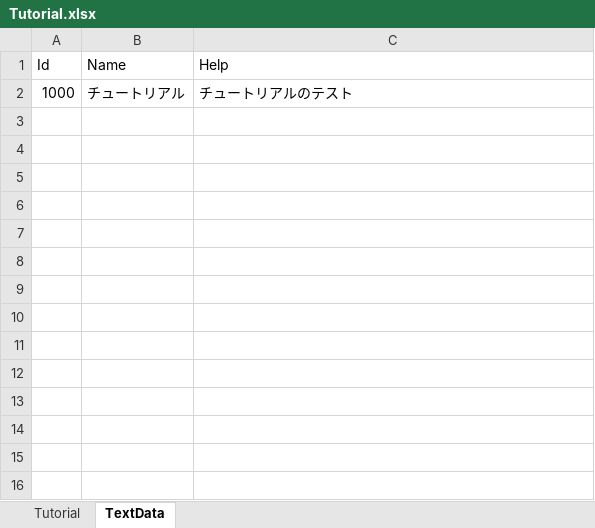
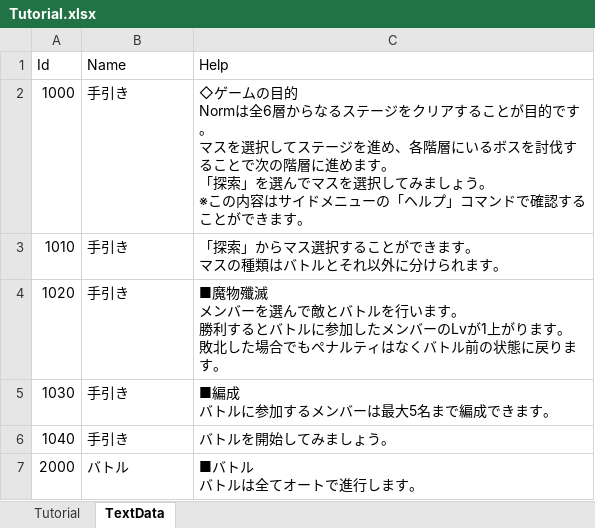
Before and after one commit to seedsclaft/unity, an Excel workbook: Assets/Data/Tutorial.xlsx, sheet TextData, drawn as a sheet; values as stored, in another font and other column widths than the file's, no borders; ↵ is a line break in a cell; the diff names each change by its address in the sheet, - before the commit and + after, or states it on an @@ line.

```diff
--- a/Assets/Data/Tutorial.xlsx (sheet TextData)
+++ b/Assets/Data/Tutorial.xlsx (sheet TextData)
-B2 (Name): チュートリアル
+B2 (Name): 手引き
-C2 (Help): チュートリアルのテスト
+C2 (Help): ◇ゲームの目的 ↵ Normは全6層からなるステージをクリアすることが目的です。 ↵ マスを選択してステージを進め、各階層にいるボスを討伐することで次の階層に進めます。 ↵ 「探索」を選んでマスを選択してみましょう。 ↵ ※この内容はサイドメニューの「ヘルプ」コマンドで確認することができます。
+row 3: 1010 | 手引き | 「探索」からマス選択することができます。 ↵ マスの種類はバトルとそれ以外に分けられます。
+row 4: 1020 | 手引き | ■魔物殲滅 ↵ メンバーを選んで敵とバトルを行います。 ↵ 勝利するとバトルに参加したメンバーのLvが1上がります。 ↵ 敗北した場合でもペナルティはなくバトル前の状態に戻ります。
+row 5: 1030 | 手引き | ■編成 ↵ バトルに参加するメンバーは最大5名まで編成できます。
+row 6: 1040 | 手引き | バトルを開始してみましょう。
+row 7: 2000 | バトル | ■バトル ↵ バトルは全てオートで進行します。
```
Also changed, not shown: sheet Tutorial, Assets/Data/Helps.xlsx, Assets/Data/System.xlsx, 16 other files.
